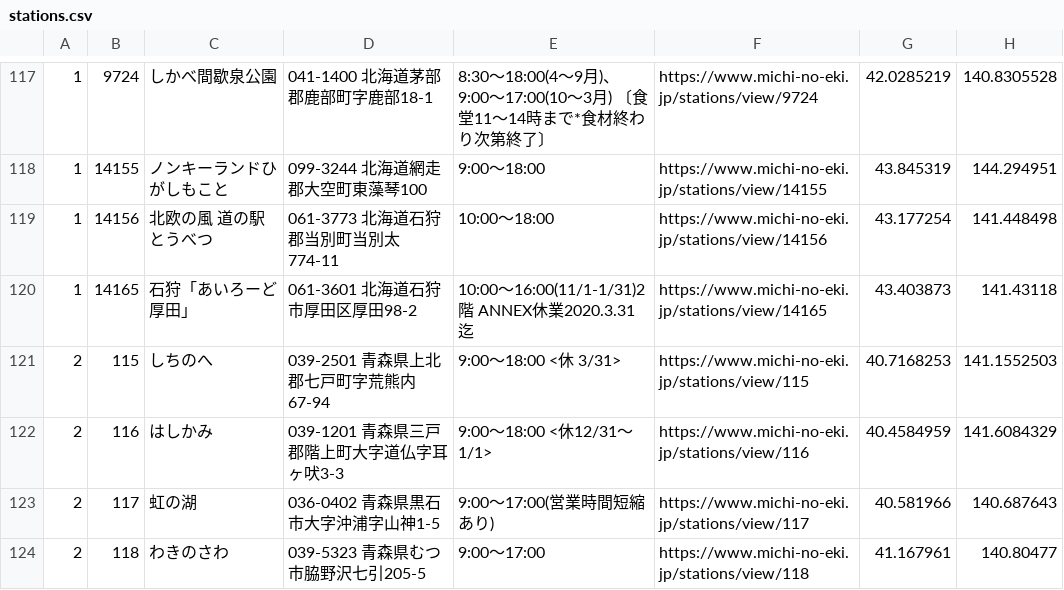
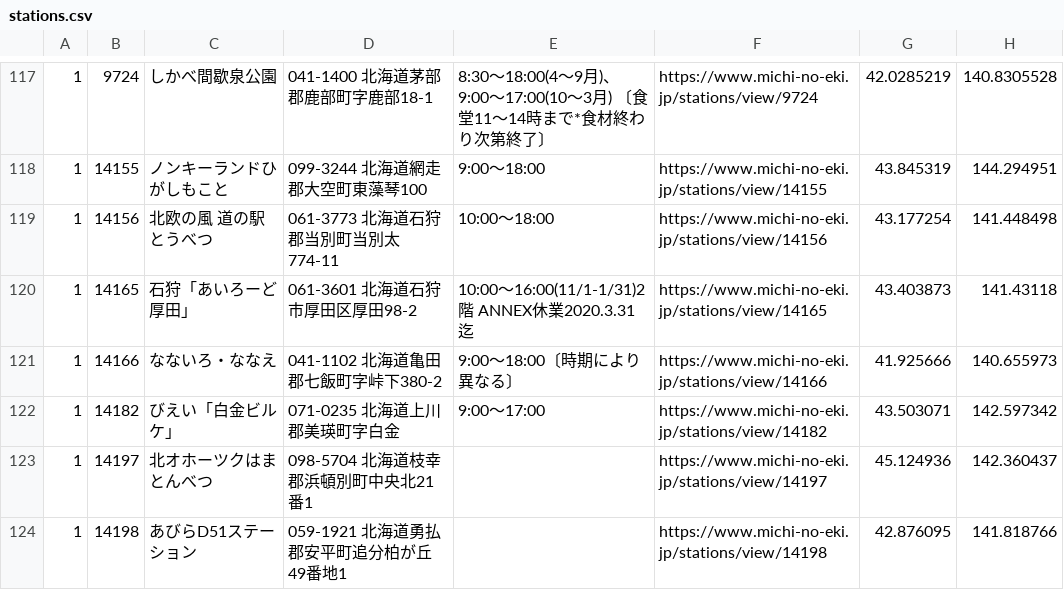
Before and after one commit to tk0miya/roadside_station_maps, a CSV file: data/stations.csv, drawn as a sheet; only a part is shown, gaps mark what is left out; the shorter side is filled out with more unchanged rows; the diff covers the shown part only; the diff names each change by its address in the sheet, - before the commit and + after, or states it on an @@ line.

Commit message:
Update station data

```diff
--- a/data/stations.csv
+++ b/data/stations.csv
+row 121: 1 | 14166 | なないろ・ななえ | 041-1102 北海道亀田郡七飯町字峠下380-2 | 9:00〜18:00〔時期により異なる〕 | https://www.michi-no-eki.jp/stations/view/14166 | 41.925666 | 140.655973
+row 122: 1 | 14182 | びえい「白金ビルケ」 | 071-0235 北海道上川郡美瑛町字白金 | 9:00〜17:00 | https://www.michi-no-eki.jp/stations/view/14182 | 43.503071 | 142.597342
+row 123: 1 | 14197 | 北オホーツクはまとんべつ | 098-5704 北海道枝幸郡浜頓別町中央北21番1 |  | https://www.michi-no-eki.jp/stations/view/14197 | 45.124936 | 142.360437
+row 124: 1 | 14198 | あびらD51ステーション | 059-1921 北海道勇払郡安平町追分柏が丘49番地1 |  | https://www.michi-no-eki.jp/stations/view/14198 | 42.876095 | 141.818766
```
Also changed, not shown: 10 added rows and 45 edited cells elsewhere in this file, 1 other file.
